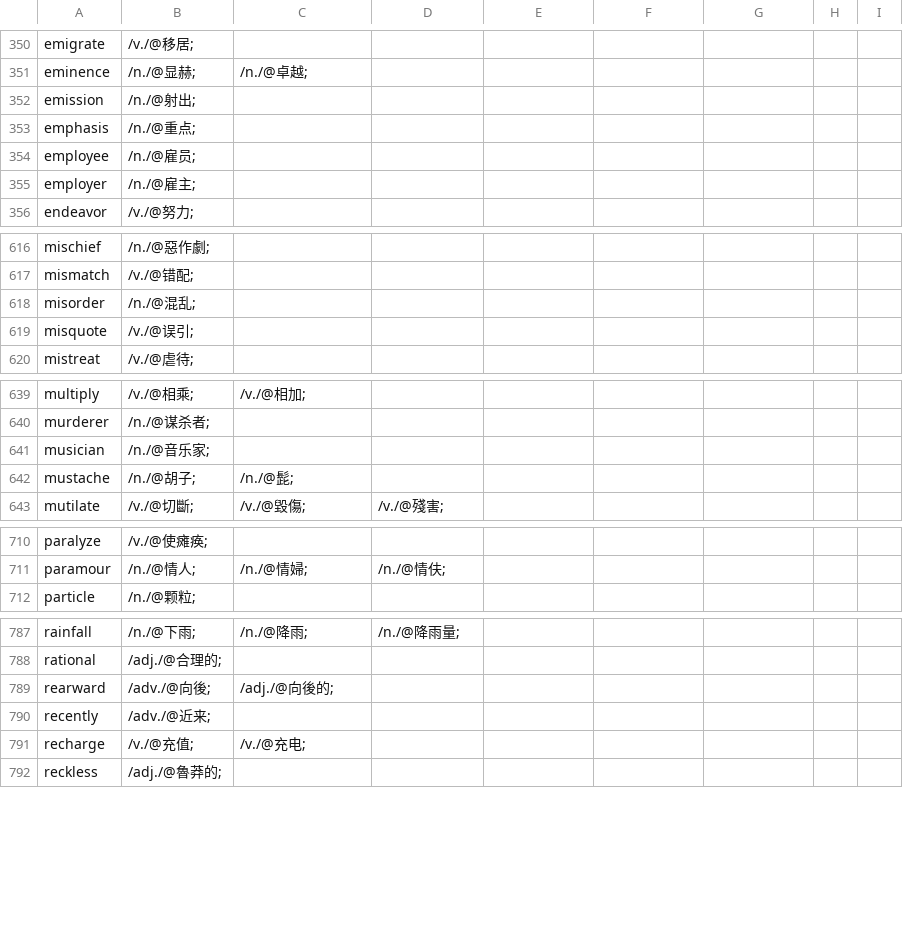
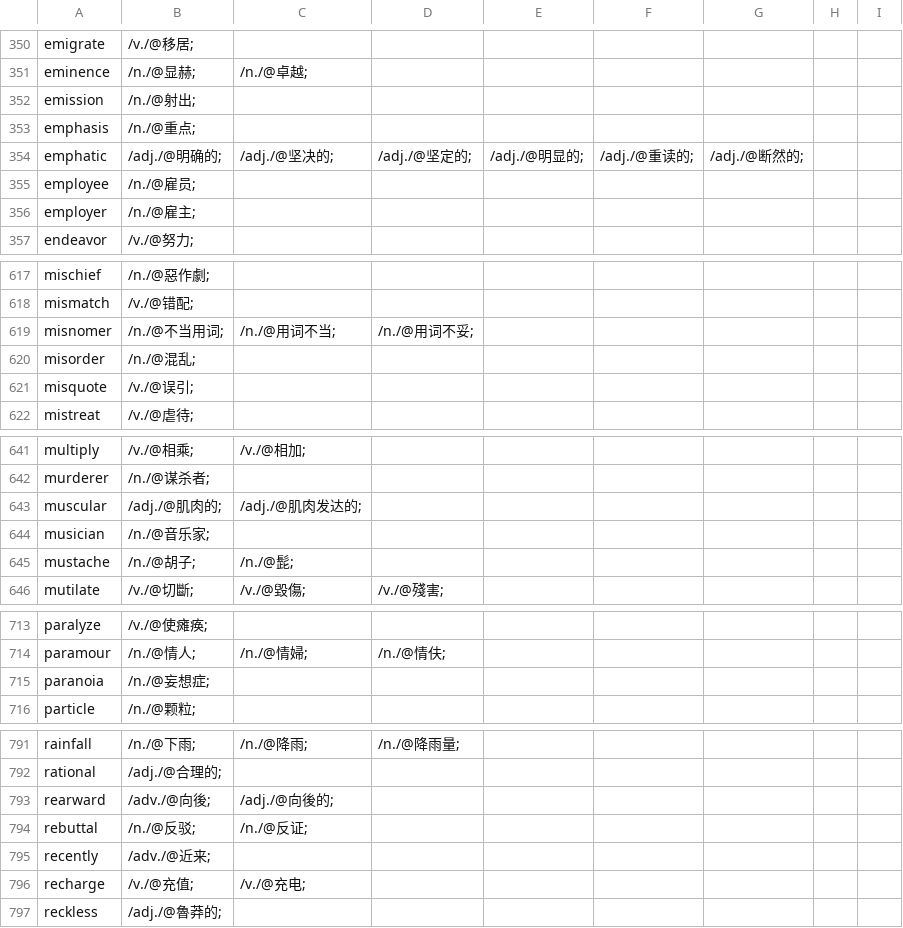
Before and after one commit to yhnnd/wordlab, a CSV file: WordLabGo/files/lang-utf8/ch/chinese8.csv, drawn as a sheet; only a part is shown, gaps mark what is left out; the diff names each change by its address in the sheet, - before the commit and + after, or states it on an @@ line.

Commit message:
update new words

```diff
--- a/WordLabGo/files/lang-utf8/ch/chinese8.csv
+++ b/WordLabGo/files/lang-utf8/ch/chinese8.csv
+row 354: emphatic | /adj./@明确的; | /adj./@坚决的; | /adj./@坚定的; | /adj./@明显的; | /adj./@重读的; | /adj./@断然的;
+row 619: misnomer | /n./@不当用词; | /n./@用词不当; | /n./@用词不妥;
+row 643: muscular | /adj./@肌肉的; | /adj./@肌肉发达的;
+row 715: paranoia | /n./@妄想症;
+row 794: rebuttal | /n./@反驳; | /n./@反证;
```
Also changed, not shown: WordLabGo/files/lang-utf8/ch/chinese11.csv, WordLabGo/files/lang-utf8/ch/chinese3.csv, 9 other files.
